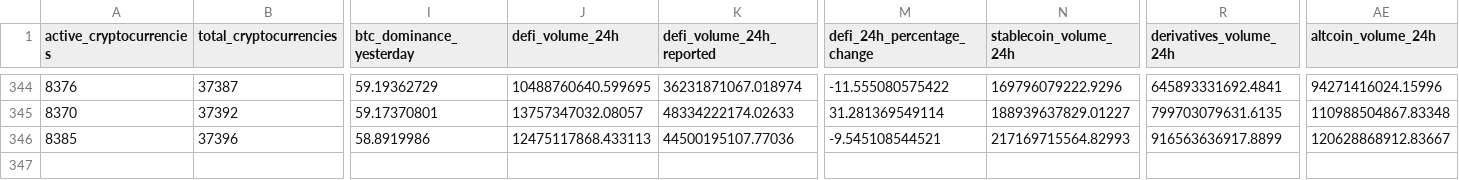
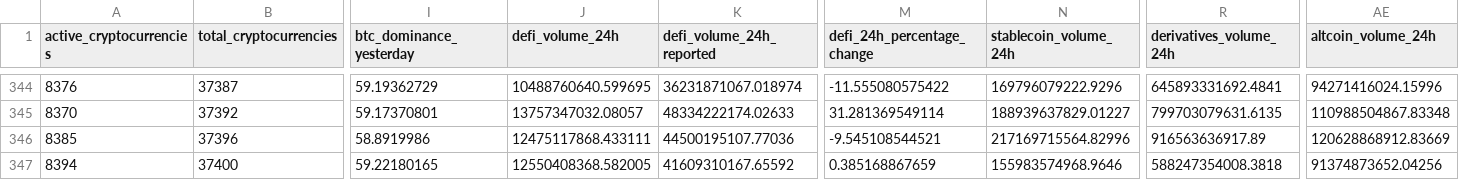
Before and after one commit to jorickdefraine/cmc-quotes-fetcher, a CSV file: data.csv, drawn as a sheet; only a part is shown, gaps mark what is left out; rows hold the shown columns only; the diff names each change by its address in the sheet, - before the commit and + after, or states it on an @@ line.

```diff
--- a/data.csv
+++ b/data.csv
-J346 (defi_volume_24h): 12475117868.433113
+J346 (defi_volume_24h): 12475117868.433111
-N346 (stablecoin_volume_24h): 217169715564.82993
+N346 (stablecoin_volume_24h): 217169715564.82996
-R346 (derivatives_volume_24h): 916563636917.8899
+R346 (derivatives_volume_24h): 916563636917.89
-AE346 (altcoin_volume_24h): 120628868912.83667
+AE346 (altcoin_volume_24h): 120628868912.83669
+row 347: 8394 | 37400 | 59.22180165 | 12550408368.582005 | 41609310167.65592 | 0.385168867659 | 155983574968.9646 | 588247354008.3818 | 91374873652.04256
```
